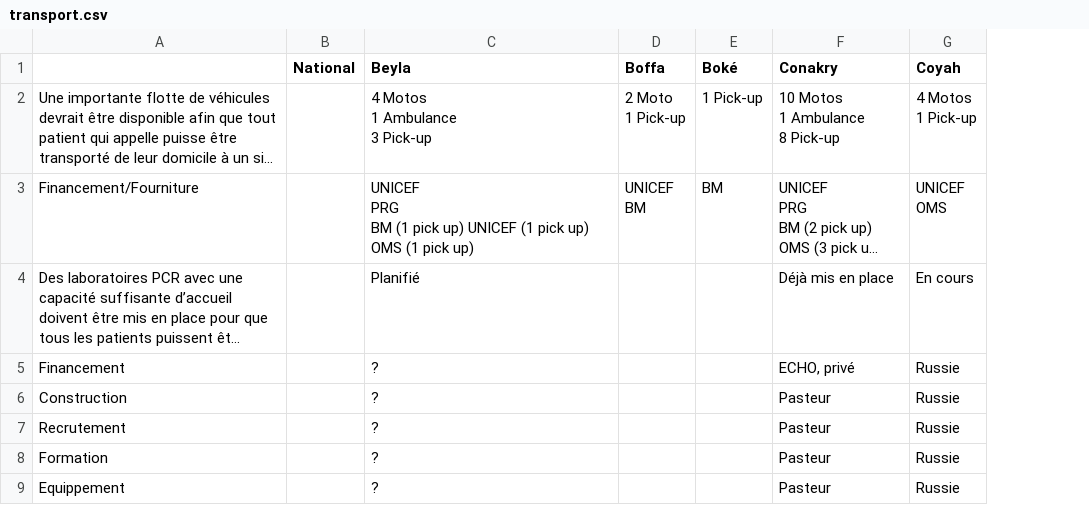
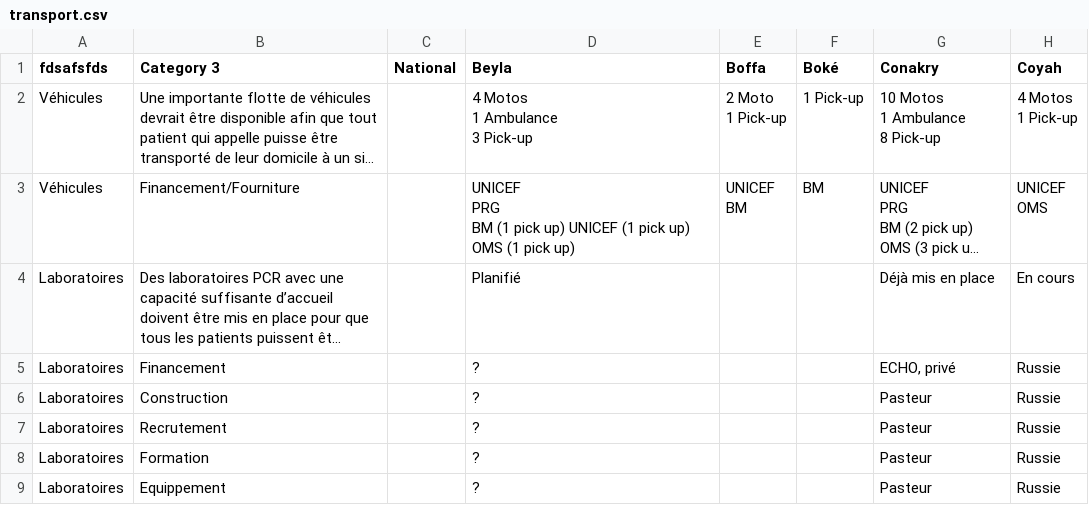
Before and after one commit to SEL-Columbia/operation_conakry, a CSV file: frack/data/transport.csv, drawn as a sheet; only a part is shown; long unchanged cells end in …; addresses are those after the commit; the diff names each change by its address in the sheet, - before the commit and + after, or states it on an @@ line.

```diff
--- a/frack/data/transport.csv
+++ b/frack/data/transport.csv
+column A (fdsafsfds), rows 2-9: Véhicules | Véhicules | Laboratoires | Laboratoires | Laboratoires | Laboratoires | Laboratoires | Laboratoires
-B1: (empty)
+B1: Category 3
```
Also changed, not shown: frack/data/communication.csv, frack/data/prise_en_charge.csv, 2 other files.
